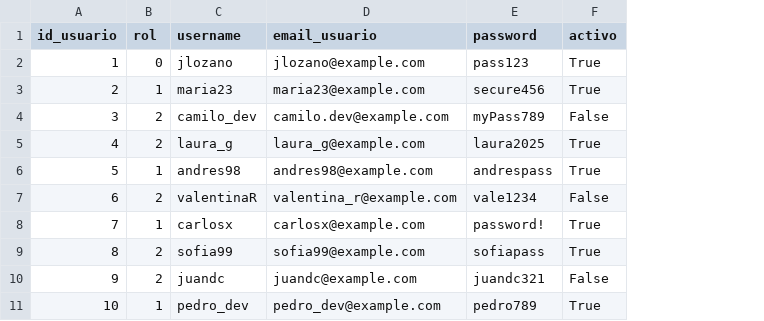
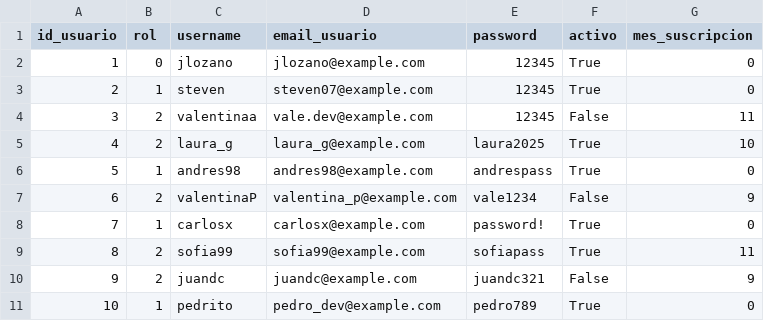
Before and after one commit to JuanLozanooo/ProduccionDeSoftware, a CSV file: database/usuarios.csv, drawn as a sheet; the diff names each change by its address in the sheet, - before the commit and + after, or states it on an @@ line.

```diff
--- a/database/usuarios.csv
+++ b/database/usuarios.csv
+column G (mes_suscripcion), rows 2-11: 0 | 0 | 11 | 10 | 0 | 9 | 0 | 11 | 9 | 0
-E2 (password): pass123
+E2 (password): 12345
-C3 (username): maria23
+C3 (username): steven
-D3 (email_usuario): maria23@example.com
+D3 (email_usuario): steven07@example.com
-E3 (password): secure456
+E3 (password): 12345
-C4 (username): camilo_dev
+C4 (username): valentinaa
-D4 (email_usuario): camilo.dev@example.com
+D4 (email_usuario): vale.dev@example.com
-E4 (password): myPass789
+E4 (password): 12345
-C7 (username): valentinaR
+C7 (username): valentinaP
-D7 (email_usuario): valentina_r@example.com
+D7 (email_usuario): valentina_p@example.com
-C11 (username): pedro_dev
+C11 (username): pedrito
```
Also changed, not shown: 1 other file.
